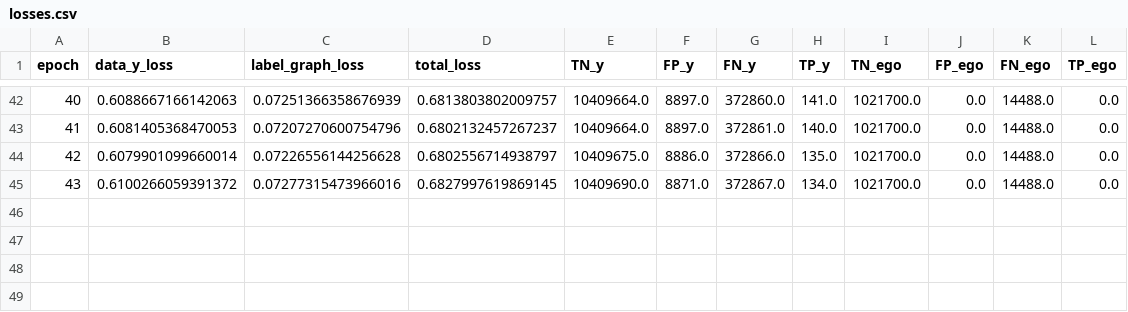
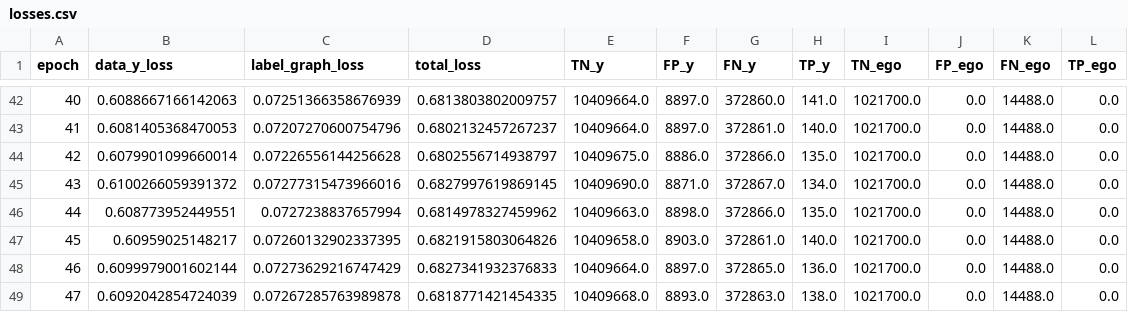
Before and after one commit to SanjanaYasna/AFEnzymeRelax, a CSV file: code/GRPN_adam_gconv/losses.csv, drawn as a sheet; only a part is shown, gaps mark what is left out; the diff names each change by its address in the sheet, - before the commit and + after, or states it on an @@ line.

```diff
--- a/code/GRPN_adam_gconv/losses.csv
+++ b/code/GRPN_adam_gconv/losses.csv
+row 46: 44 | 0.608773952449551 | 0.0727238837657994 | 0.6814978327459962 | 10409663.0 | 8898.0 | 372866.0 | 135.0 | 1021700.0 | 0.0 | 14488.0 | 0.0
+row 47: 45 | 0.60959025148217 | 0.07260132902337395 | 0.6821915803064826 | 10409658.0 | 8903.0 | 372861.0 | 140.0 | 1021700.0 | 0.0 | 14488.0 | 0.0
+row 48: 46 | 0.6099979001602144 | 0.07273629216747429 | 0.6827341932376833 | 10409664.0 | 8897.0 | 372865.0 | 136.0 | 1021700.0 | 0.0 | 14488.0 | 0.0
+row 49: 47 | 0.6092042854724039 | 0.07267285763989878 | 0.6818771421454335 | 10409668.0 | 8893.0 | 372863.0 | 138.0 | 1021700.0 | 0.0 | 14488.0 | 0.0
```
Also changed, not shown: code/GRPN_adam_dimenet/losses.csv, 40 other files.
